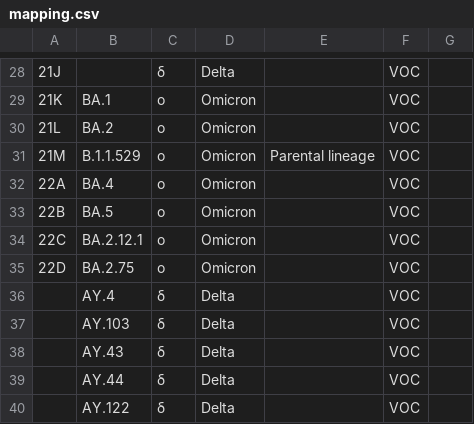
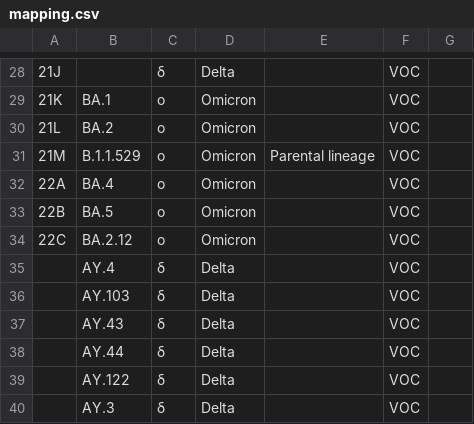
Before and after one commit to ktmeaton/sc2rf, a CSV file: mapping.csv, drawn as a sheet; only a part is shown, gaps mark what is left out; the shorter side is filled out with more unchanged rows; the diff names each change by its address in the sheet, - before the commit and + after, or states it on an @@ line.

Commit message:
Revert "mapping: change 22C to BA.2.12.1 and add 22D"
This reverts commit f8688eaa52ae1e3846d3d65f0999f7ebfb04a85e.
This commit broke breakpoint detect for XAN.

```diff
--- a/mapping.csv
+++ b/mapping.csv
-B34: BA.2.12.1
+B34: BA.2.12
-row 35: 22D | BA.2.75 | ο | Omicron |  | VOC
```
Also changed, not shown: 1 other file.
